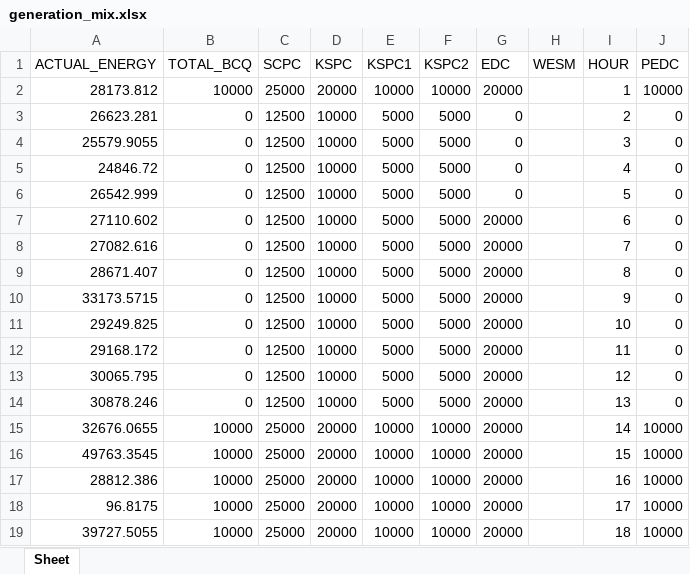
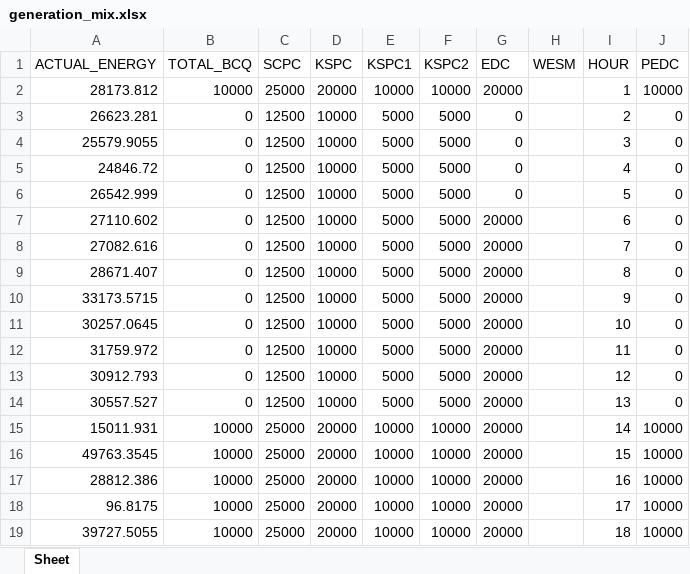
Before and after one commit to alyssuhlee/MORE_Energy_Trading_Dashboard, an Excel workbook: generation_mix.xlsx, sheet Sheet, drawn as a sheet; only a part is shown; values as stored, in another font and other column widths than the file's, no borders; the diff names each change by its address in the sheet, - before the commit and + after, or states it on an @@ line.

```diff
--- a/generation_mix.xlsx (sheet Sheet)
+++ b/generation_mix.xlsx (sheet Sheet)
-A11 (ACTUAL_ENERGY): 29249.825
+A11 (ACTUAL_ENERGY): 30257.0645
-A12 (ACTUAL_ENERGY): 29168.172
+A12 (ACTUAL_ENERGY): 31759.972
-A13 (ACTUAL_ENERGY): 30065.795
+A13 (ACTUAL_ENERGY): 30912.793
-A14 (ACTUAL_ENERGY): 30878.246
+A14 (ACTUAL_ENERGY): 30557.527
-A15 (ACTUAL_ENERGY): 32676.0655
+A15 (ACTUAL_ENERGY): 15011.931
```
Also changed, not shown: actual_energy.xlsx, contestable_energy.xlsx, 15 other files.
